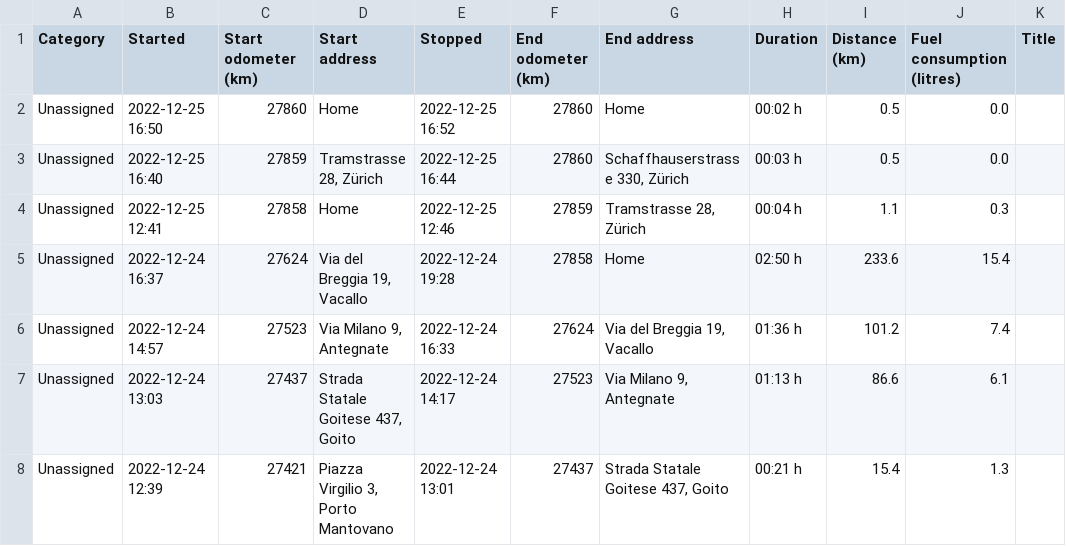
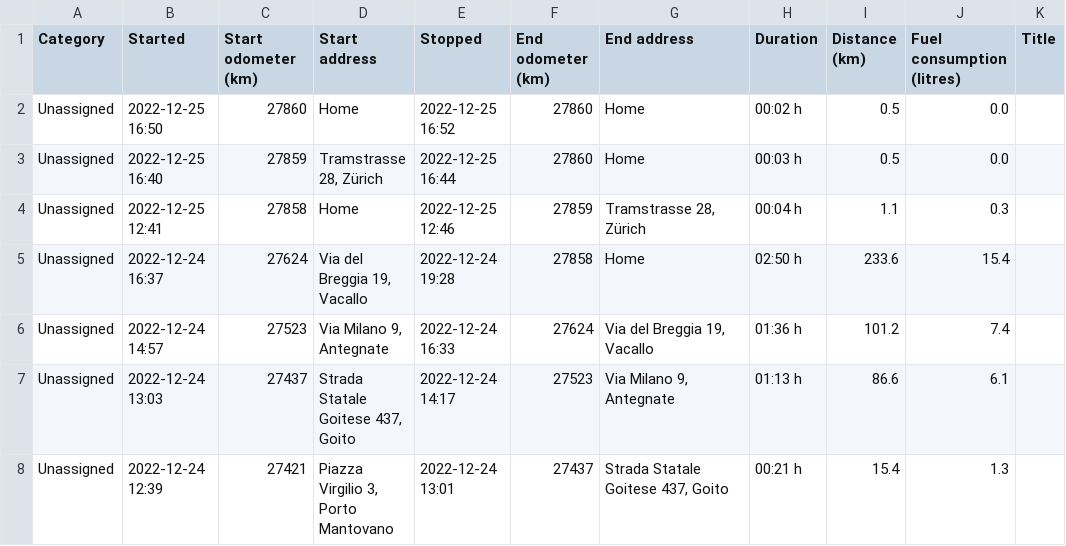
Before and after one commit to betizad/italy-trip-charging, a CSV file: logs/journal-log_2022-12-17.csv, drawn as a sheet; only a part is shown; the diff names each change by its address in the sheet, - before the commit and + after, or states it on an @@ line.

Commit message:
Update journal-log_2022-12-17.csv

```diff
--- a/logs/journal-log_2022-12-17.csv
+++ b/logs/journal-log_2022-12-17.csv
-G3 (End address): Schaffhauserstrasse 330, Zürich
+G3 (End address): Home
```
